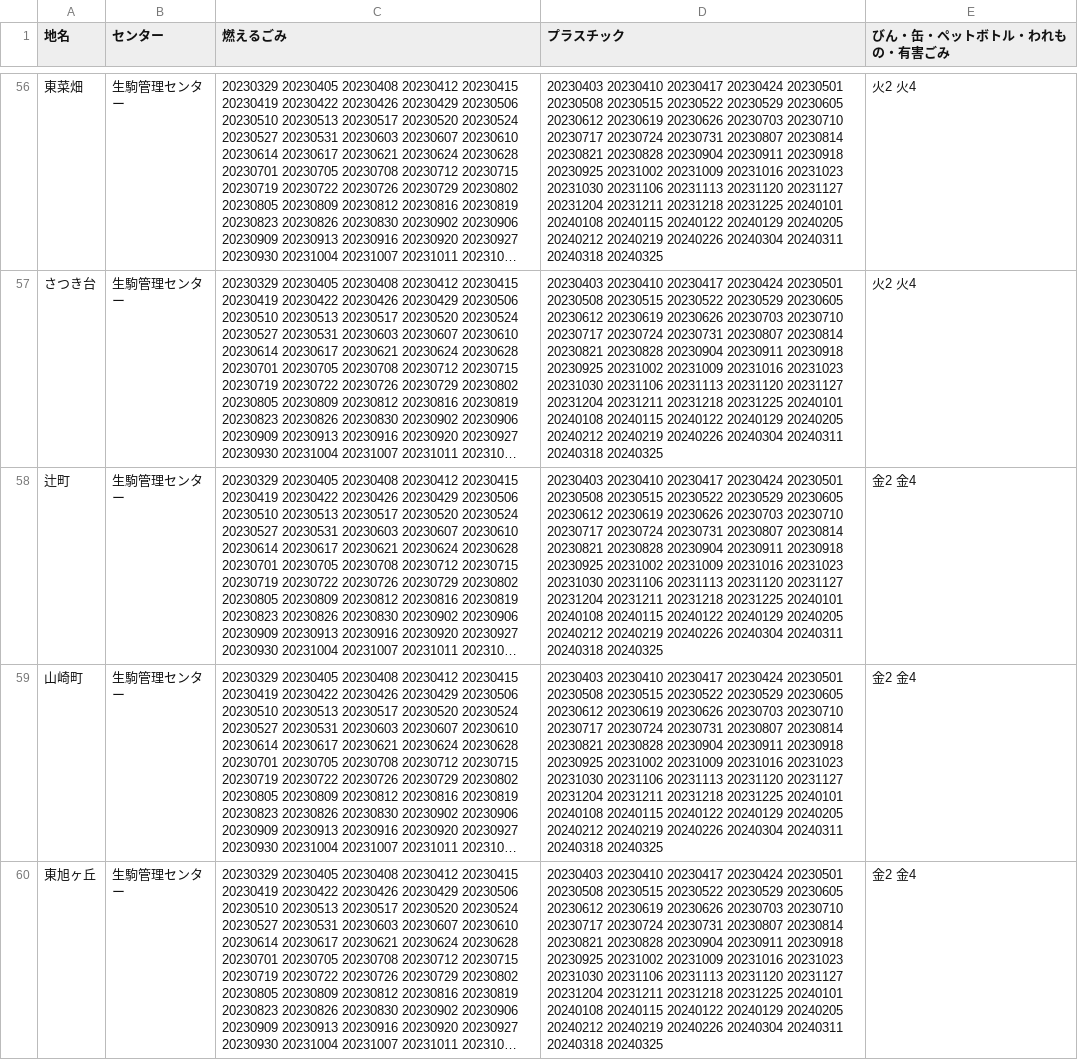
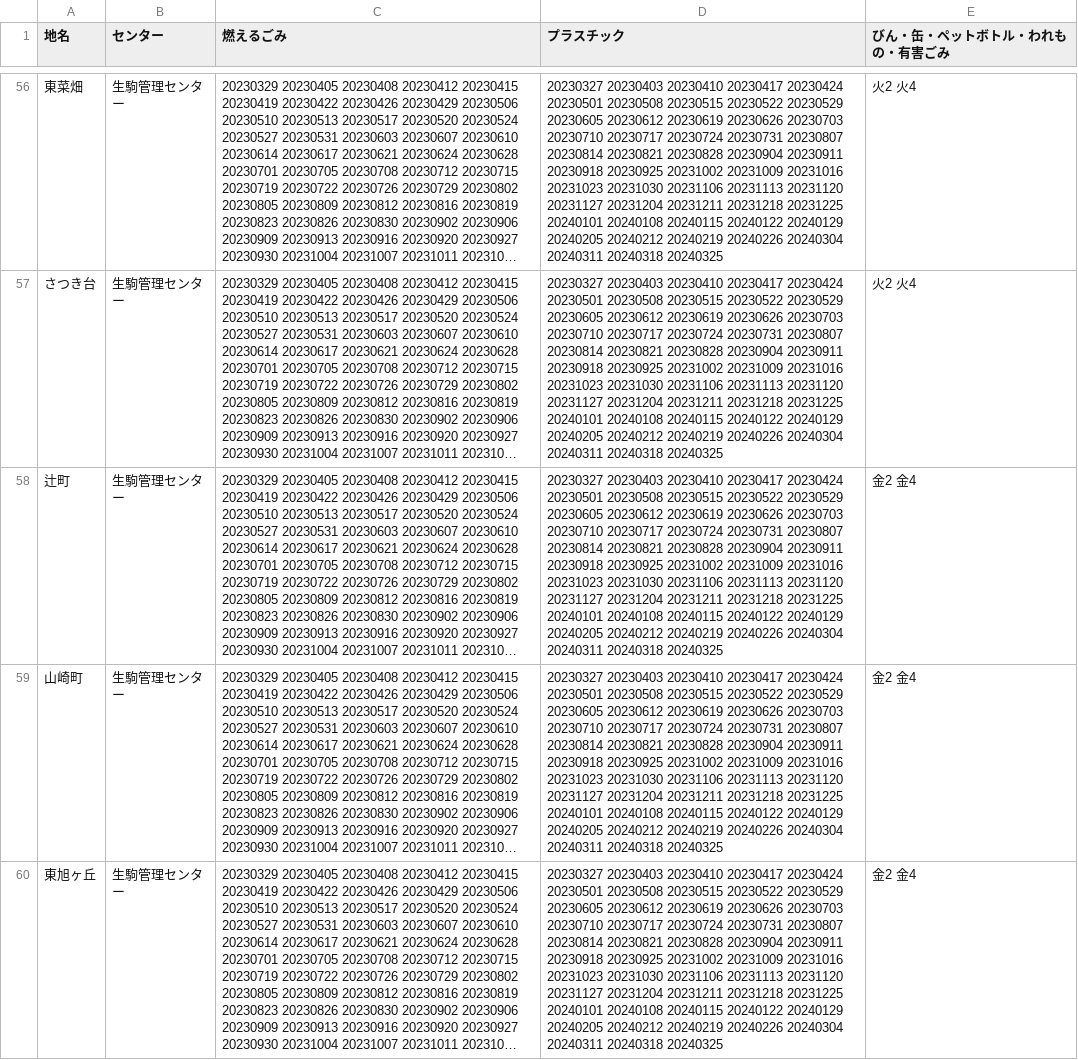
Before and after one commit to ikoma-5374/ikoma-5374.github.io, a CSV file: data/area_days.csv, drawn as a sheet; only a part is shown, gaps mark what is left out; long unchanged cells end in …; the diff covers the shown part only; the diff names each change by its address in the sheet, - before the commit and + after, or states it on an @@ line.

Commit message:
プラスチック収集日に2022年度内の日を追加

```diff
--- a/data/area_days.csv
+++ b/data/area_days.csv
-D56:D60 (プラスチック): 20230403 20230410…
+D56:D60 (プラスチック): 20230327 20230403 20230410…
```
Also changed, not shown: 59 edited cells elsewhere in this file.
